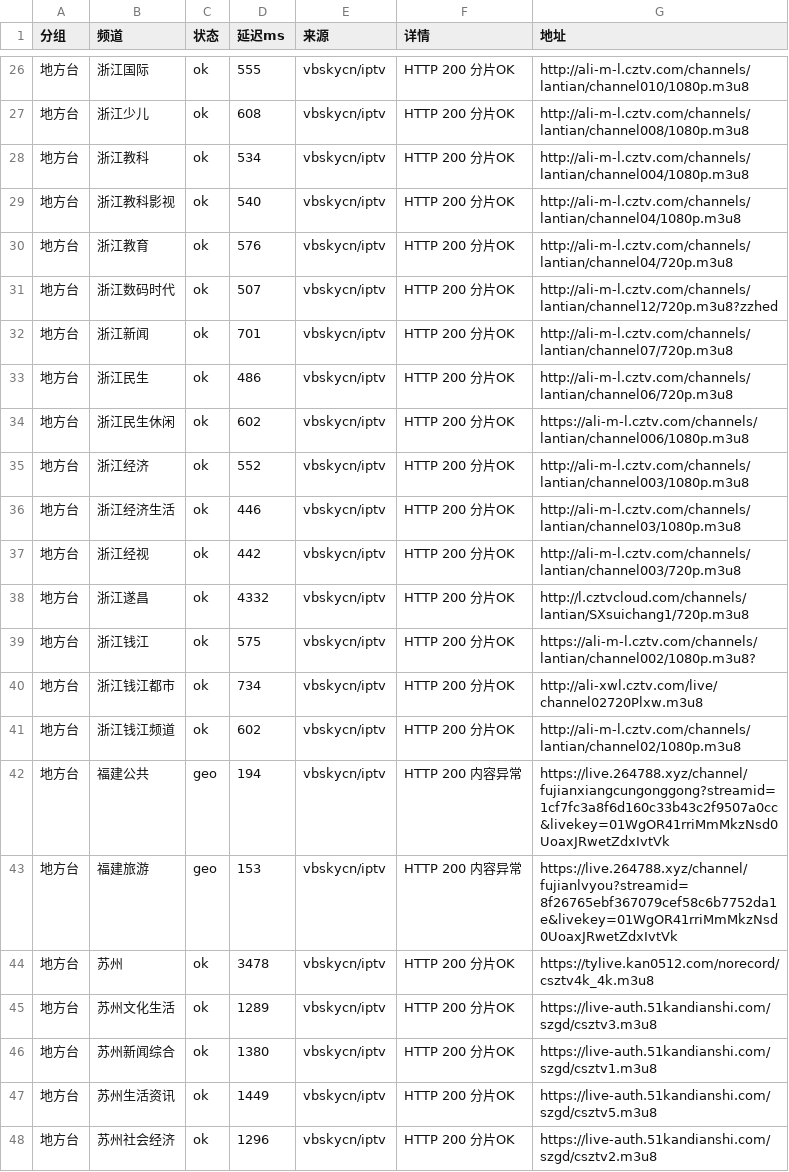
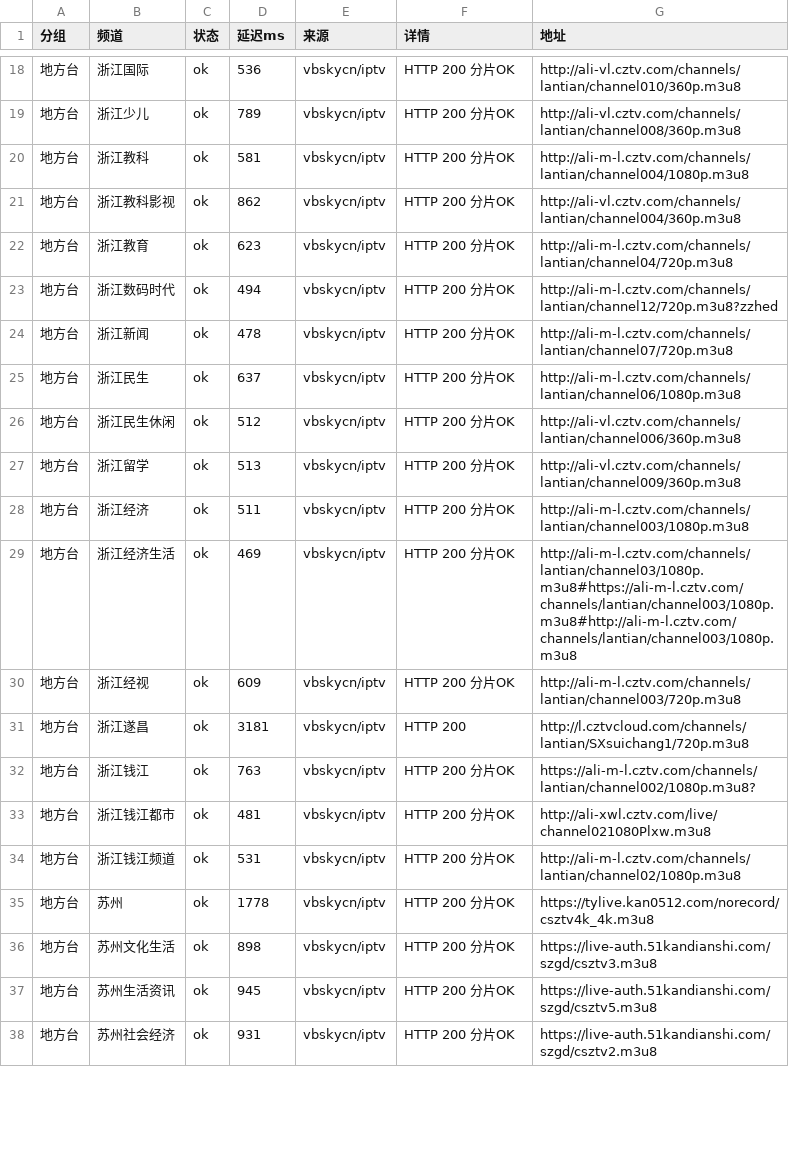
Before and after one commit to coollightxp/live-tv, a CSV file: report.csv, drawn as a sheet; only a part is shown, gaps mark what is left out; the diff covers the shown part only.

```diff
--- a/report.csv
+++ b/report.csv
@@ -26,23 +18,21 @@
-地方台,浙江国际,ok,555,vbskycn/iptv,HTTP 200 分片OK,http://ali-m-l.cztv.com/channels/lantian/channel010/1080p.m3u8
-地方台,浙江少儿,ok,608,vbskycn/iptv,HTTP 200 分片OK,http://ali-m-l.cztv.com/channels/lantian/channel008/1080p.m3u8
-地方台,浙江教科,ok,534,vbskycn/iptv,HTTP 200 分片OK,http://ali-m-l.cztv.com/channels/lantian/channel004/1080p.m3u8
-地方台,浙江教科影视,ok,540,vbskycn/iptv,HTTP 200 分片OK,http://ali-m-l.cztv.com/channels/lantian/channel04/1080p.m3u8
-地方台,浙江教育,ok,576,vbskycn/iptv,HTTP 200 分片OK,http://ali-m-l.cztv.com/channels/lantian/channel04/720p.m3u8
-地方台,浙江数码时代,ok,507,vbskycn/iptv,HTTP 200 分片OK,http://ali-m-l.cztv.com/channels/lantian/channel12/720p.m3u8?zzhed
-地方台,浙江新闻,ok,701,vbskycn/iptv,HTTP 200 分片OK,http://ali-m-l.cztv.com/channels/lantian/channel07/720p.m3u8
-地方台,浙江民生,ok,486,vbskycn/iptv,HTTP 200 分片OK,http://ali-m-l.cztv.com/channels/lantian/channel06/720p.m3u8
-地方台,浙江民生休闲,ok,602,vbskycn/iptv,HTTP 200 分片OK,https://ali-m-l.cztv.com/channels/lantian/channel006/1080p.m3u8
-地方台,浙江经济,ok,552,vbskycn/iptv,HTTP 200 分片OK,http://ali-m-l.cztv.com/channels/lantian/channel003/1080p.m3u8
-地方台,浙江经济生活,ok,446,vbskycn/iptv,HTTP 200 分片OK,http://ali-m-l.cztv.com/channels/lantian/channel03/1080p.m3u8
-地方台,浙江经视,ok,442,vbskycn/iptv,HTTP 200 分片OK,http://ali-m-l.cztv.com/channels/lantian/channel003/720p.m3u8
-地方台,浙江遂昌,ok,4332,vbskycn/iptv,HTTP 200 分片OK,http://l.cztvcloud.com/channels/lantian/SXsuichang1/720p.m3u8
-地方台,浙江钱江,ok,575,vbskycn/iptv,HTTP 200 分片OK,https://ali-m-l.cztv.com/channels/lantian/channel002/1080p.m3u8?
-地方台,浙江钱江都市,ok,734,vbskycn/iptv,HTTP 200 分片OK,http://ali-xwl.cztv.com/live/channel02720Plxw.m3u8
-地方台,浙江钱江频道,ok,602,vbskycn/iptv,HTTP 200 分片OK,http://ali-m-l.cztv.com/channels/lantian/channel02/1080p.m3u8
-地方台,福建公共,geo,194,vbskycn/iptv,HTTP 200 内容异常,https://live.264788.xyz/channel/fujianxiangcungonggong?streamid=1cf7fc3a8f6d160c33b43c2f9507a0cc&livekey=01WgOR41rriMmMkzNsd0UoaxJRwetZdxIvtVk
-地方台,福建旅游,geo,153,vbskycn/iptv,HTTP 200 内容异常,https://live.264788.xyz/channel/fujianlvyou?streamid=8f26765ebf367079cef58c6b7752da1e&livekey=01WgOR41rriMmMkzNsd0UoaxJRwetZdxIvtVk
-地方台,苏州,ok,3478,vbskycn/iptv,HTTP 200 分片OK,https://tylive.kan0512.com/norecord/csztv4k_4k.m3u8
-地方台,苏州文化生活,ok,1289,vbskycn/iptv,HTTP 200 分片OK,https://live-auth.51kandianshi.com/szgd/csztv3.m3u8
-地方台,苏州新闻综合,ok,1380,vbskycn/iptv,HTTP 200 分片OK,https://live-auth.51kandianshi.com/szgd/csztv1.m3u8
-地方台,苏州生活资讯,ok,1449,vbskycn/iptv,HTTP 200 分片OK,https://live-auth.51kandianshi.com/szgd/csztv5.m3u8
-地方台,苏州社会经济,ok,1296,vbskycn/iptv,HTTP 200 分片OK,https://live-auth.51kandianshi.com/szgd/csztv2.m3u8
+地方台,浙江国际,ok,536,vbskycn/iptv,HTTP 200 分片OK,http://ali-vl.cztv.com/channels/lantian/channel010/360p.m3u8
+地方台,浙江少儿,ok,789,vbskycn/iptv,HTTP 200 分片OK,http://ali-vl.cztv.com/channels/lantian/channel008/360p.m3u8
+地方台,浙江教科,ok,581,vbskycn/iptv,HTTP 200 分片OK,http://ali-m-l.cztv.com/channels/lantian/channel004/1080p.m3u8
+地方台,浙江教科影视,ok,862,vbskycn/iptv,HTTP 200 分片OK,http://ali-vl.cztv.com/channels/lantian/channel004/360p.m3u8
+地方台,浙江教育,ok,623,vbskycn/iptv,HTTP 200 分片OK,http://ali-m-l.cztv.com/channels/lantian/channel04/720p.m3u8
+地方台,浙江数码时代,ok,494,vbskycn/iptv,HTTP 200 分片OK,http://ali-m-l.cztv.com/channels/lantian/channel12/720p.m3u8?zzhed
+地方台,浙江新闻,ok,478,vbskycn/iptv,HTTP 200 分片OK,http://ali-m-l.cztv.com/channels/lantian/channel07/720p.m3u8
+地方台,浙江民生,ok,637,vbskycn/iptv,HTTP 200 分片OK,http://ali-m-l.cztv.com/channels/lantian/channel06/1080p.m3u8
+地方台,浙江民生休闲,ok,512,vbskycn/iptv,HTTP 200 分片OK,http://ali-vl.cztv.com/channels/lantian/channel006/360p.m3u8
+地方台,浙江留学,ok,513,vbskycn/iptv,HTTP 200 分片OK,http://ali-vl.cztv.com/channels/lantian/channel009/360p.m3u8
+地方台,浙江经济,ok,511,vbskycn/iptv,HTTP 200 分片OK,http://ali-m-l.cztv.com/channels/lantian/channel003/1080p.m3u8
+地方台,浙江经济生活,ok,469,vbskycn/iptv,HTTP 200 分片OK,http://ali-m-l.cztv.com/channels/lantian/channel03/1080p.m3u8#https://ali-m-l.cztv.com/channels/lantian/channel003/1080p.m3u8#http://ali-m-l.cztv.com/channels/lantian/channel003/1080p.m3u8
+地方台,浙江经视,ok,609,vbskycn/iptv,HTTP 200 分片OK,http://ali-m-l.cztv.com/channels/lantian/channel003/720p.m3u8
+地方台,浙江遂昌,ok,3181,vbskycn/iptv,HTTP 200,http://l.cztvcloud.com/channels/lantian/SXsuichang1/720p.m3u8
+地方台,浙江钱江,ok,763,vbskycn/iptv,HTTP 200 分片OK,https://ali-m-l.cztv.com/channels/lantian/channel002/1080p.m3u8?
+地方台,浙江钱江都市,ok,481,vbskycn/iptv,HTTP 200 分片OK,http://ali-xwl.cztv.com/live/channel021080Plxw.m3u8
+地方台,浙江钱江频道,ok,531,vbskycn/iptv,HTTP 200 分片OK,http://ali-m-l.cztv.com/channels/lantian/channel02/1080p.m3u8
+地方台,苏州,ok,1778,vbskycn/iptv,HTTP 200 分片OK,https://tylive.kan0512.com/norecord/csztv4k_4k.m3u8
+地方台,苏州文化生活,ok,898,vbskycn/iptv,HTTP 200 分片OK,https://live-auth.51kandianshi.com/szgd/csztv3.m3u8
+地方台,苏州生活资讯,ok,945,vbskycn/iptv,HTTP 200 分片OK,https://live-auth.51kandianshi.com/szgd/csztv5.m3u8
+地方台,苏州社会经济,ok,931,vbskycn/iptv,HTTP 200 分片OK,https://live-auth.51kandianshi.com/szgd/csztv2.m3u8
```
Also changed, not shown: 10 removed rows and 46 edited cells elsewhere in this file, 3 other files.
